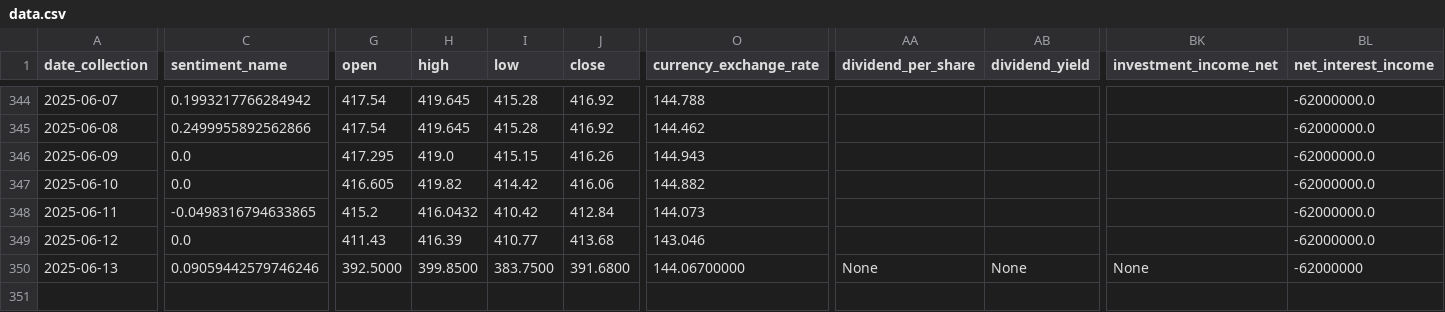
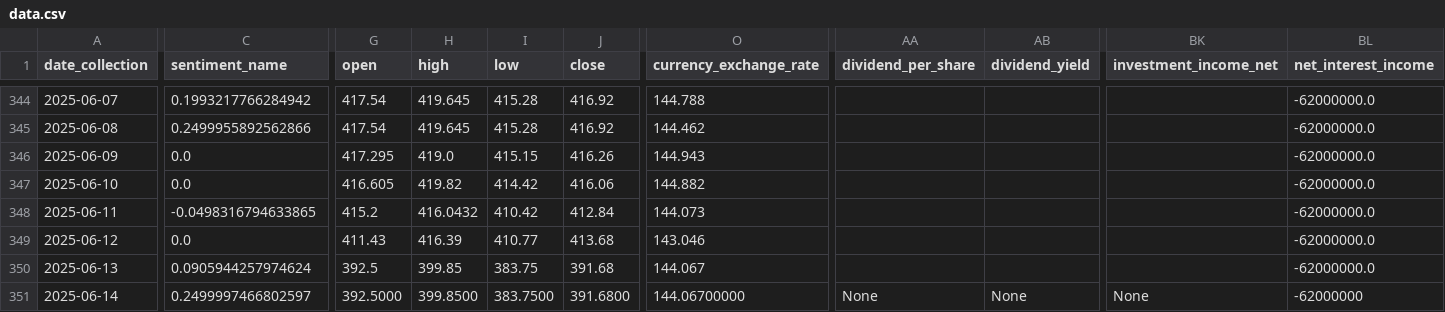
Before and after one commit to CastIehard/Stock-Prediction-AI, a CSV file: Stocks/Adobe/data.csv, drawn as a sheet; only a part is shown, gaps mark what is left out; rows hold the shown columns only; the diff covers the shown part only; the diff names each change by its address in the sheet, - before the commit and + after, or states it on an @@ line.

```diff
--- a/Stocks/Adobe/data.csv
+++ b/Stocks/Adobe/data.csv
-C350 (sentiment_name): 0.09059442579746246
+C350 (sentiment_name): 0.0905944257974624
-G350 (open): 392.5000
+G350 (open): 392.5
-H350 (high): 399.8500
+H350 (high): 399.85
-I350 (low): 383.7500
+I350 (low): 383.75
-J350 (close): 391.6800
+J350 (close): 391.68
-O350 (currency_exchange_rate): 144.06700000
+O350 (currency_exchange_rate): 144.067
-AA350 (dividend_per_share): None
+AA350 (dividend_per_share): (empty)
-AB350 (dividend_yield): None
+AB350 (dividend_yield): (empty)
-BK350 (investment_income_net): None
+BK350 (investment_income_net): (empty)
-BL350 (net_interest_income): -62000000
+BL350 (net_interest_income): -62000000.0
+row 351: 2025-06-14 | 0.2499997466802597 | 392.5000 | 399.8500 | 383.7500 | 391.6800 | 144.06700000 | None | None | None | -62000000
```
Also changed, not shown: 25 edited cells elsewhere in this file, Stocks/Verizon/data.csv.
